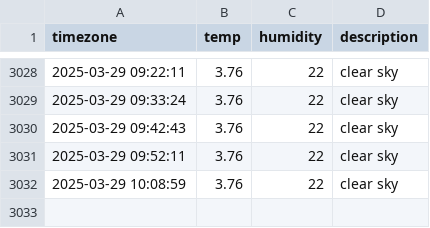
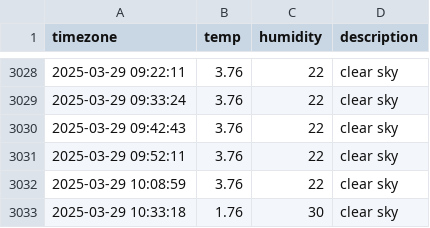
Before and after one commit to YooJinmo/seoul_weather, a CSV file: seoul_weather.csv, drawn as a sheet; only a part is shown, gaps mark what is left out.

```diff
--- a/seoul_weather.csv
+++ b/seoul_weather.csv
@@ -3032 +3032,2 @@ timezone,temp,humidity,description
 2025-03-29 10:08:59,3.76,22,clear sky
+2025-03-29 10:33:18,1.76,30,clear sky
```
